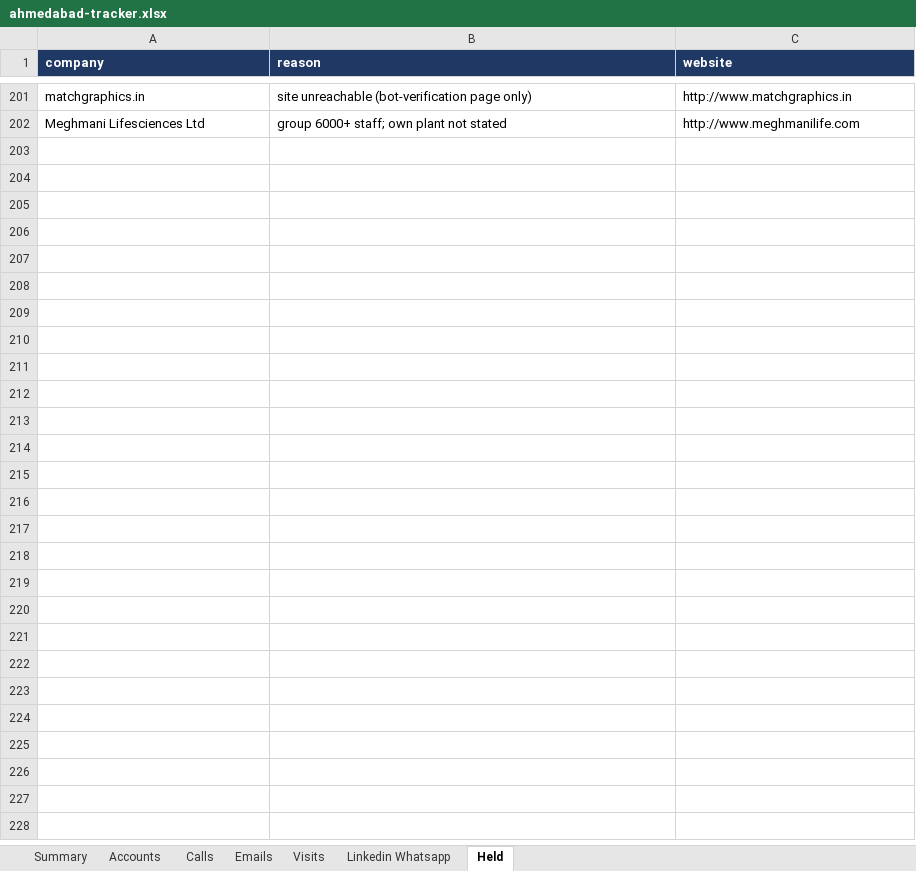
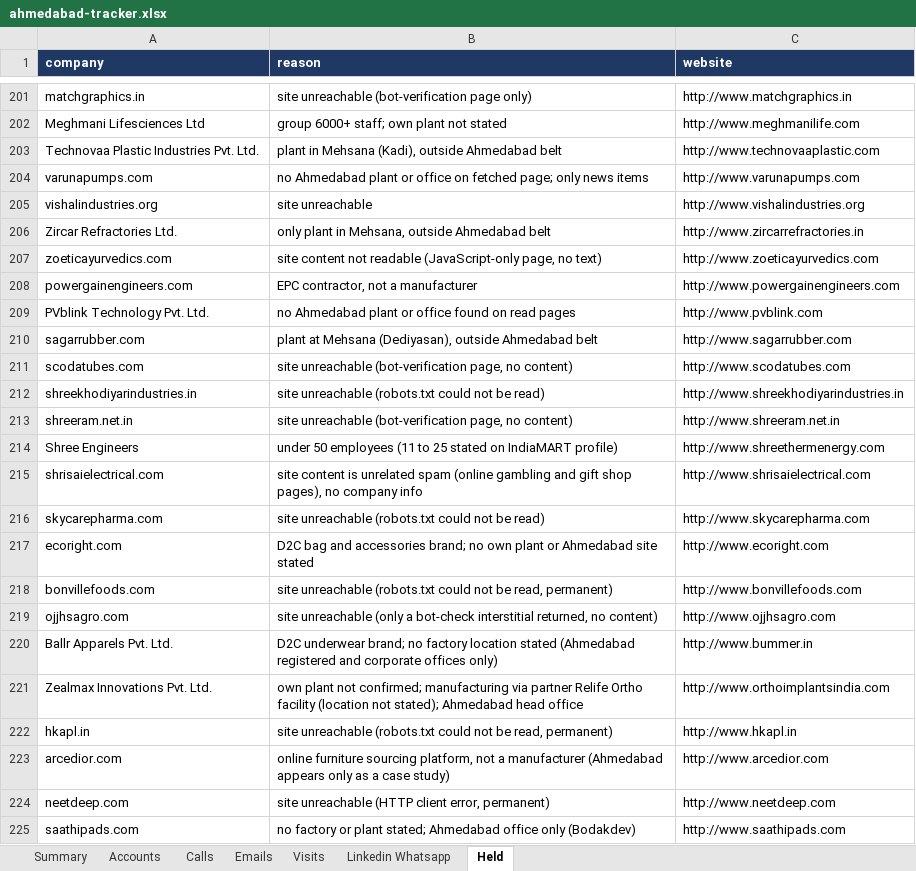
Before and after one commit to drdhavaltrivedi/ERP, an Excel workbook: gtm/leads/ahmedabad-tracker.xlsx, sheet Held, drawn as a sheet; only a part is shown, gaps mark what is left out; values as stored, in another font and other column widths than the file's, no borders; the diff names each change by its address in the sheet, - before the commit and + after, or states it on an @@ line.

```diff
--- a/gtm/leads/ahmedabad-tracker.xlsx (sheet Held)
+++ b/gtm/leads/ahmedabad-tracker.xlsx (sheet Held)
+row 203: Technovaa Plastic Industries Pvt. Ltd. | plant in Mehsana (Kadi), outside Ahmedabad belt | http://www.technovaaplastic.com
+row 204: varunapumps.com | no Ahmedabad plant or office on fetched page; only news items | http://www.varunapumps.com
+row 205: vishalindustries.org | site unreachable | http://www.vishalindustries.org
+row 206: Zircar Refractories Ltd. | only plant in Mehsana, outside Ahmedabad belt | http://www.zircarrefractories.in
+row 207: zoeticayurvedics.com | site content not readable (JavaScript-only page, no text) | http://www.zoeticayurvedics.com
+row 208: powergainengineers.com | EPC contractor, not a manufacturer | http://www.powergainengineers.com
+row 209: PVblink Technology Pvt. Ltd. | no Ahmedabad plant or office found on read pages | http://www.pvblink.com
+row 210: sagarrubber.com | plant at Mehsana (Dediyasan), outside Ahmedabad belt | http://www.sagarrubber.com
+row 211: scodatubes.com | site unreachable (bot-verification page, no content) | http://www.scodatubes.com
+row 212: shreekhodiyarindustries.in | site unreachable (robots.txt could not be read) | http://www.shreekhodiyarindustries.in
+row 213: shreeram.net.in | site unreachable (bot-verification page, no content) | http://www.shreeram.net.in
+row 214: Shree Engineers | under 50 employees (11 to 25 stated on IndiaMART profile) | http://www.shreethermenergy.com
+row 215: shrisaielectrical.com | site content is unrelated spam (online gambling and gift shop pages), no company info | http://www.shrisaielectrical.com
+row 216: skycarepharma.com | site unreachable (robots.txt could not be read) | http://www.skycarepharma.com
+row 217: ecoright.com | D2C bag and accessories brand; no own plant or Ahmedabad site stated | http://www.ecoright.com
+row 218: bonvillefoods.com | site unreachable (robots.txt could not be read, permanent) | http://www.bonvillefoods.com
+row 219: ojjhsagro.com | site unreachable (only a bot-check interstitial returned, no content) | http://www.ojjhsagro.com
+row 220: Ballr Apparels Pvt. Ltd. | D2C underwear brand; no factory location stated (Ahmedabad registered and corporate offices only) | http://www.bummer.in
+row 221: Zealmax Innovations Pvt. Ltd. | own plant not confirmed; manufacturing via partner Relife Ortho facility (location not stated); Ahmedabad head office | http://www.orthoimplantsindia.com
+row 222: hkapl.in | site unreachable (robots.txt could not be read, permanent) | http://www.hkapl.in
+row 223: arcedior.com | online furniture sourcing platform, not a manufacturer (Ahmedabad appears only as a case study) | http://www.arcedior.com
+row 224: neetdeep.com | site unreachable (HTTP client error, permanent) | http://www.neetdeep.com
+row 225: saathipads.com | no factory or plant stated; Ahmedabad office only (Bodakdev) | http://www.saathipads.com
```
Also changed, not shown: sheet Accounts, sheet Summary, 13 other files.
